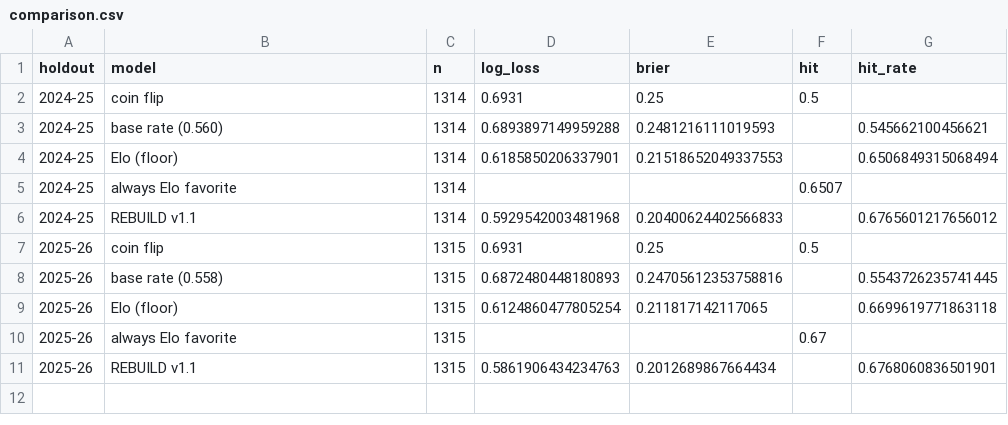
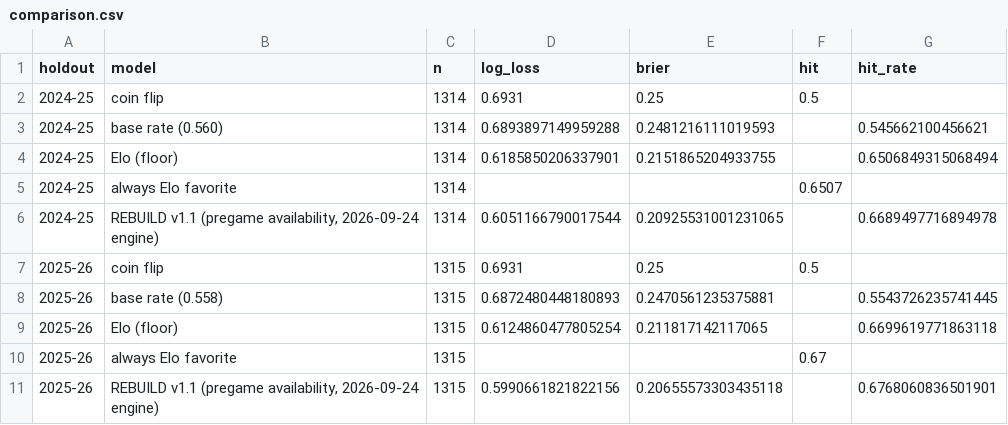
Before and after one commit to azcal/mbm-nba, a CSV file: comparison.csv, drawn as a sheet.

```diff
--- a/comparison.csv
+++ b/comparison.csv
@@ -3,9 +3,9 @@ holdout,model,n,log_loss,brier,hit,hit_rate
 2024-25,base rate (0.560),1314,0.6893897149959288,0.2481216111019593,,0.545662100456621
-2024-25,Elo (floor),1314,0.6185850206337901,0.21518652049337553,,0.6506849315068494
+2024-25,Elo (floor),1314,0.6185850206337901,0.2151865204933755,,0.6506849315068494
 2024-25,always Elo favorite,1314,,,0.6507,
-2024-25,REBUILD v1.1,1314,0.5929542003481968,0.20400624402566833,,0.6765601217656012
+2024-25,"REBUILD v1.1 (pregame availability, 2026-09-24 engine)",1314,0.6051166790017544,0.20925531001231065,,0.6689497716894978
 2025-26,coin flip,1315,0.6931,0.25,0.5,
-2025-26,base rate (0.558),1315,0.6872480448180893,0.24705612353758816,,0.5543726235741445
+2025-26,base rate (0.558),1315,0.6872480448180893,0.2470561235375881,,0.5543726235741445
 2025-26,Elo (floor),1315,0.6124860477805254,0.211817142117065,,0.6699619771863118
 2025-26,always Elo favorite,1315,,,0.67,
-2025-26,REBUILD v1.1,1315,0.5861906434234763,0.2012689867664434,,0.6768060836501901
+2025-26,"REBUILD v1.1 (pregame availability, 2026-09-24 engine)",1315,0.5990661821822156,0.20655573303435118,,0.6768060836501901
```
Also changed, not shown: logs/graded.csv, logs/predictions.csv, 3 other files.
